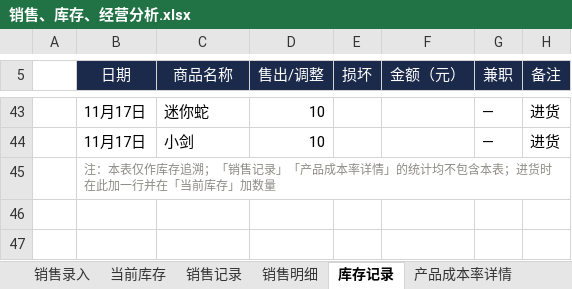
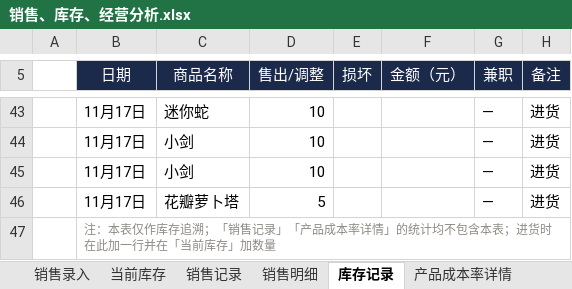
Before and after one commit to QingTian07/stall-data, an Excel workbook: 销售、库存、经营分析.xlsx, sheet 库存记录, drawn as a sheet; only a part is shown, gaps mark what is left out; values as stored, in another font and other column widths than the file's, no borders; the diff names each change by its address in the sheet, - before the commit and + after, or states it on an @@ line.

Commit message:
进货 2026-11-17 小剑+11、花瓣萝卜塔+5

```diff
--- a/销售、库存、经营分析.xlsx (sheet 库存记录)
+++ b/销售、库存、经营分析.xlsx (sheet 库存记录)
+row 45:  | 11月17日 | 小剑 | 10 |  |  | — | 进货
+row 46:  | 11月17日 | 花瓣萝卜塔 | 5 |  |  | — | 进货
```
Also changed, not shown: sheet 当前库存.
